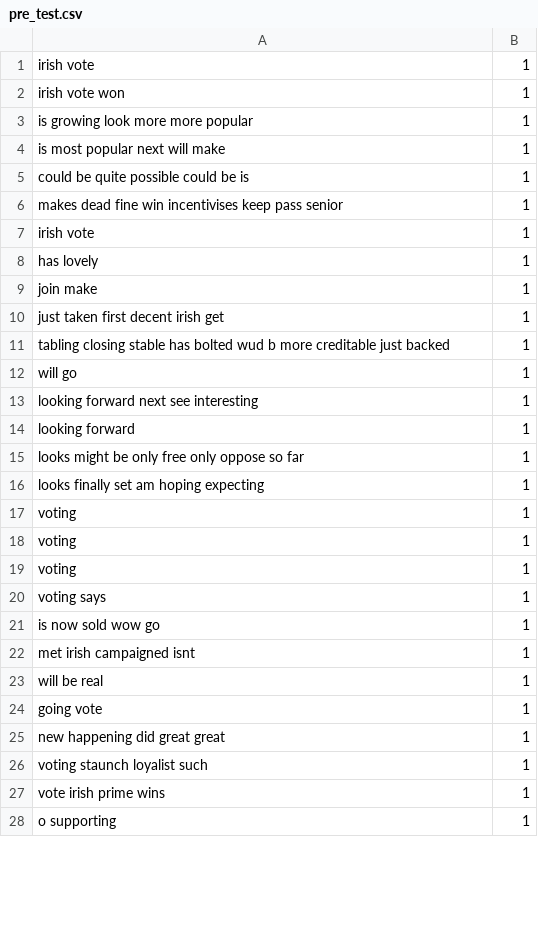
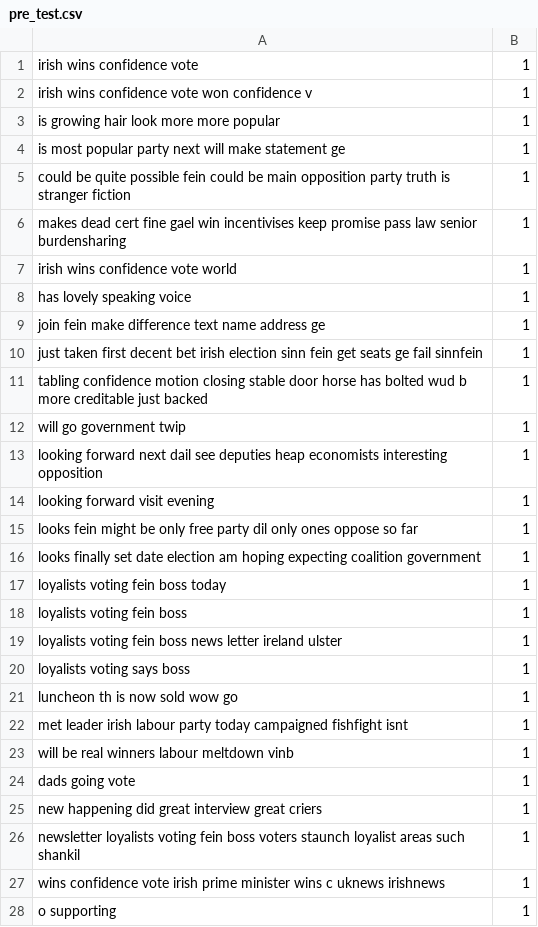
Before and after one commit to MingyaoChen/Sentiment-Analysis, a CSV file: TweetsData/pre_test.csv, drawn as a sheet; only a part is shown; the diff covers the shown part only.

```diff
--- a/TweetsData/pre_test.csv
+++ b/TweetsData/pre_test.csv
@@ -1,28 +1,28 @@
-"irish vote ",1
-"irish vote won  ",1
-"is growing look more more popular ",1
-"is most popular next will make ",1
-"could be quite possible could be is ",1
-"makes dead fine win incentivises keep pass senior  ",1
-"irish vote ",1
-"has lovely ",1
-"join make ",1
-"just taken first decent irish get ",1
-"tabling closing stable has bolted wud b more creditable just backed ",1
-"will go ",1
-"looking forward next see interesting ",1
-"looking forward ",1
-"looks might be only free only oppose so far ",1
-"looks finally set am hoping expecting  ",1
-"voting ",1
-"voting ",1
-"voting ",1
-"voting says ",1
-"is now sold wow go ",1
-"met irish campaigned isnt ",1
-"will be real ",1
-"going vote ",1
-"new happening did great great ",1
-"voting staunch loyalist such  ",1
-"vote irish prime wins ",1
+"irish wins confidence vote ",1
+"irish wins confidence vote won confidence v  ",1
+"is growing hair look more more popular ",1
+"is most popular party next will make statement ge ",1
+"could be quite possible fein could be main opposition party truth is stranger fiction ",1
+"makes dead cert fine gael win incentivises keep promise pass law senior burdensharing  ",1
+"irish wins confidence vote world ",1
+"has lovely speaking voice ",1
+"join fein make difference text name address ge ",1
+"just taken first decent bet irish election sinn fein get seats ge fail sinnfein ",1
+"tabling confidence motion closing stable door horse has bolted wud b more creditable just backed ",1
+"will go government twip ",1
+"looking forward next dail see deputies heap economists interesting opposition ",1
+"looking forward visit evening ",1
+"looks fein might be only free party dil only ones oppose so far ",1
+"looks finally set date election am hoping expecting coalition government  ",1
+"loyalists voting fein boss today  ",1
+"loyalists voting fein boss ",1
+"loyalists voting fein boss news letter ireland ulster ",1
+"loyalists voting says boss  ",1
+"luncheon th is now sold wow go ",1
+"met leader irish labour party today campaigned fishfight isnt ",1
+"will be real winners labour meltdown vinb ",1
+"dads going vote ",1
+"new happening did great interview great criers ",1
+"newsletter loyalists voting fein boss voters staunch loyalist areas such shankil  ",1
+"wins confidence vote irish prime minister wins c uknews irishnews ",1
 "o supporting ",1
```
Also changed, not shown: 68 edited cells elsewhere in this file, 3 other files.
